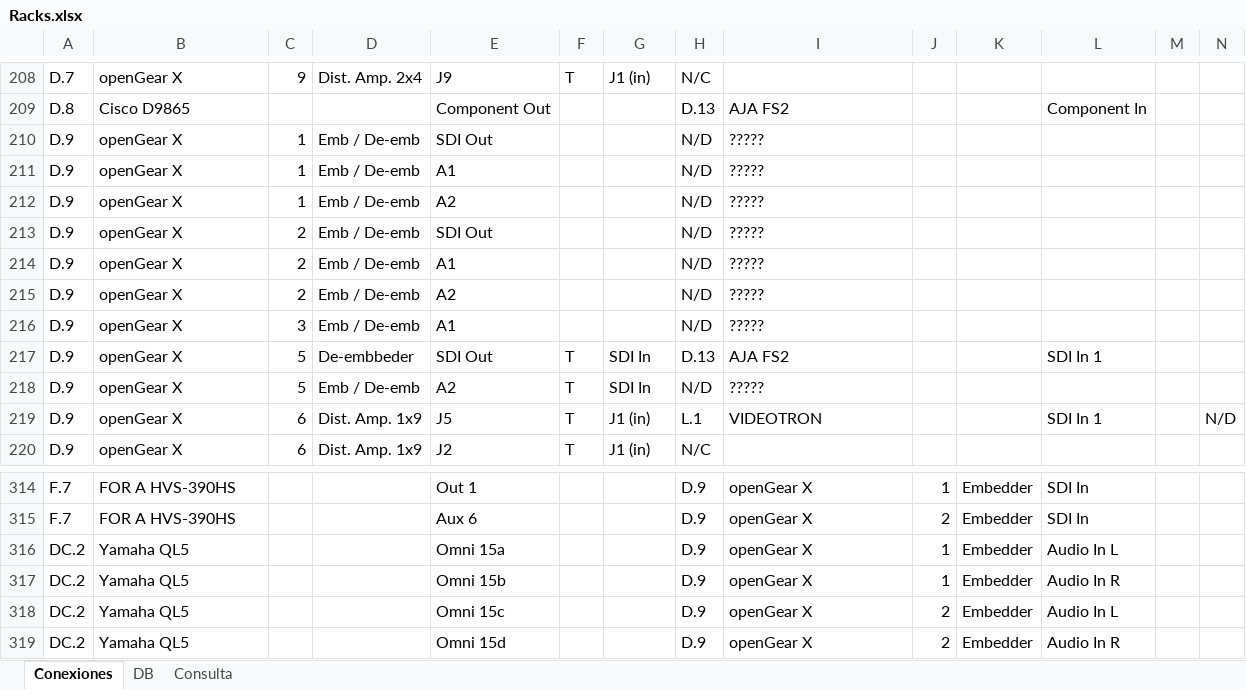
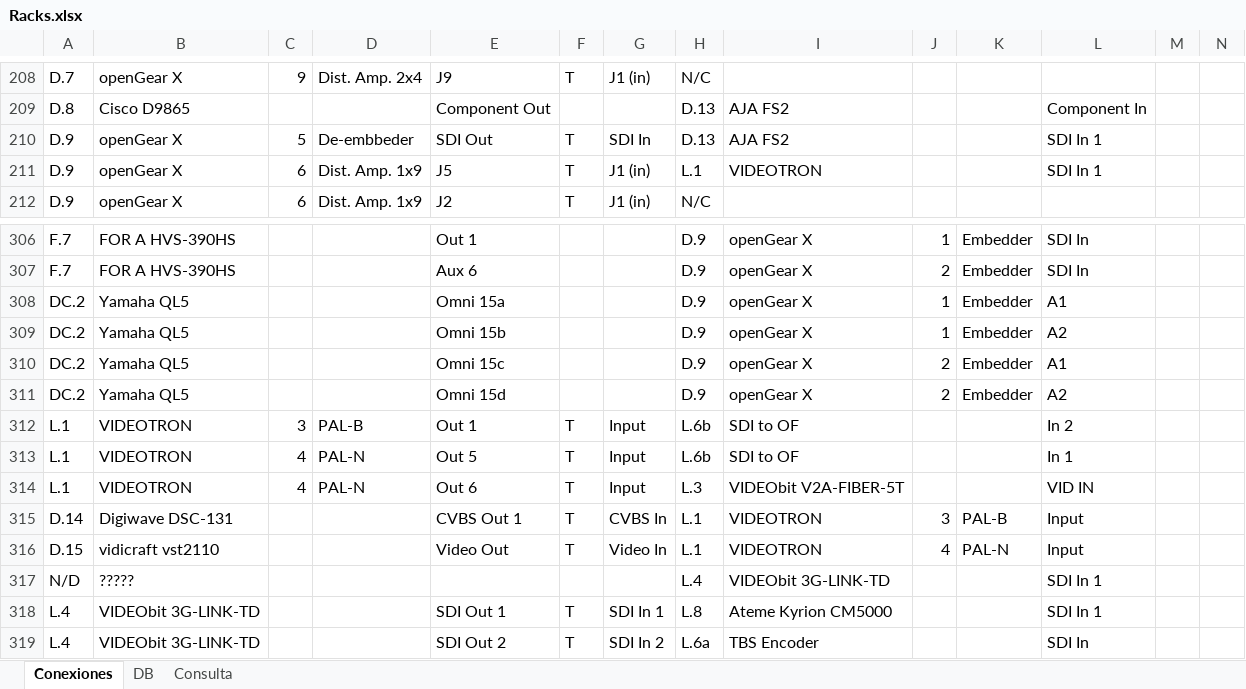
Before and after one commit to mmuccillo55/A7K9X2QF, an Excel workbook: Racks.xlsx, sheet Conexiones, drawn as a sheet; only a part is shown, gaps mark what is left out; values as stored, in another font and other column widths than the file's, no borders; charts and pictures and conditional formats not drawn; removed rows and columns are numbered as before the commit, all else as after; rows hold the shown columns only; the diff covers the shown part only; the diff names each change by its address in the sheet, - before the commit and + after, or states it on an @@ line.

```diff
--- a/Racks.xlsx (sheet Conexiones)
+++ b/Racks.xlsx (sheet Conexiones)
-row 210: D.9 | openGear X | 1 | Emb / De-emb | SDI Out |  |  | N/D | ?????
-row 211: D.9 | openGear X | 1 | Emb / De-emb | A1 |  |  | N/D | ?????
-row 212: D.9 | openGear X | 1 | Emb / De-emb | A2 |  |  | N/D | ?????
-row 213: D.9 | openGear X | 2 | Emb / De-emb | SDI Out |  |  | N/D | ?????
-row 214: D.9 | openGear X | 2 | Emb / De-emb | A1 |  |  | N/D | ?????
-row 215: D.9 | openGear X | 2 | Emb / De-emb | A2 |  |  | N/D | ?????
-row 216: D.9 | openGear X | 3 | Emb / De-emb | A1 |  |  | N/D | ?????
-row 218: D.9 | openGear X | 5 | Emb / De-emb | A2 | T | SDI In | N/D | ?????
-N211: N/D
+N211: (empty)
-L308: Audio In L
+L308: A1
-L309: Audio In R
+L309: A2
-L310: Audio In L
+L310: A1
-L311: Audio In R
+L311: A2
+row 312: L.1 | VIDEOTRON | 3 | PAL-B | Out 1 | T | Input | L.6b | SDI to OF |  |  | In 2
+row 313: L.1 | VIDEOTRON | 4 | PAL-N | Out 5 | T | Input | L.6b | SDI to OF |  |  | In 1
+row 314: L.1 | VIDEOTRON | 4 | PAL-N | Out 6 | T | Input | L.3 | VIDEObit V2A-FIBER-5T |  |  | VID IN
+row 315: D.14 | Digiwave DSC-131 |  |  | CVBS Out 1 | T | CVBS In | L.1 | VIDEOTRON | 3 | PAL-B | Input
+row 316: D.15 | vidicraft vst2110 |  |  | Video Out | T | Video In | L.1 | VIDEOTRON | 4 | PAL-N | Input
+row 317: N/D | ????? |  |  |  |  |  | L.4 | VIDEObit 3G-LINK-TD |  |  | SDI In 1
+row 318: L.4 | VIDEObit 3G-LINK-TD |  |  | SDI Out 1 | T | SDI In 1 | L.8 | Ateme Kyrion CM5000 |  |  | SDI In 1
+row 319: L.4 | VIDEObit 3G-LINK-TD |  |  | SDI Out 2 | T | SDI In 2 | L.6a | TBS Encoder |  |  | SDI In
```
Also changed, not shown: 32 edited cells elsewhere in this sheet, sheet Consulta, sheet DB, formulas that keep their value.
